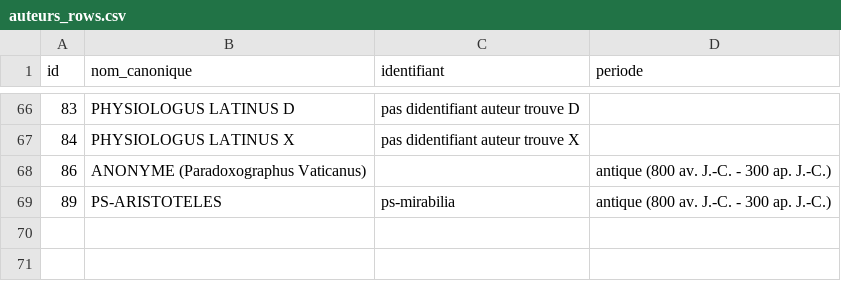
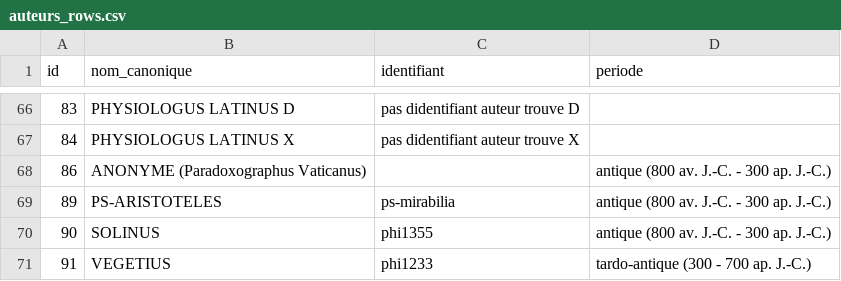
Before and after one commit to Wimmics/zoomathia, a CSV file: Named_entity_recognition/data/repertoire_zoo/auteurs_rows.csv, drawn as a sheet; only a part is shown, gaps mark what is left out; the diff names each change by its address in the sheet, - before the commit and + after, or states it on an @@ line.

```diff
--- a/Named_entity_recognition/data/repertoire_zoo/auteurs_rows.csv
+++ b/Named_entity_recognition/data/repertoire_zoo/auteurs_rows.csv
+row 70: 90 | SOLINUS | phi1355 | antique (800 av. J.-C. - 300 ap. J.-C.)
+row 71: 91 | VEGETIUS | phi1233 | tardo-antique (300 - 700 ap. J.-C.)
```
Also changed, not shown: Named_entity_recognition/data/repertoire_zoo/alignement_zoo.csv, Named_entity_recognition/data/repertoire_zoo/fichiers_rows.csv, 12 other files.
